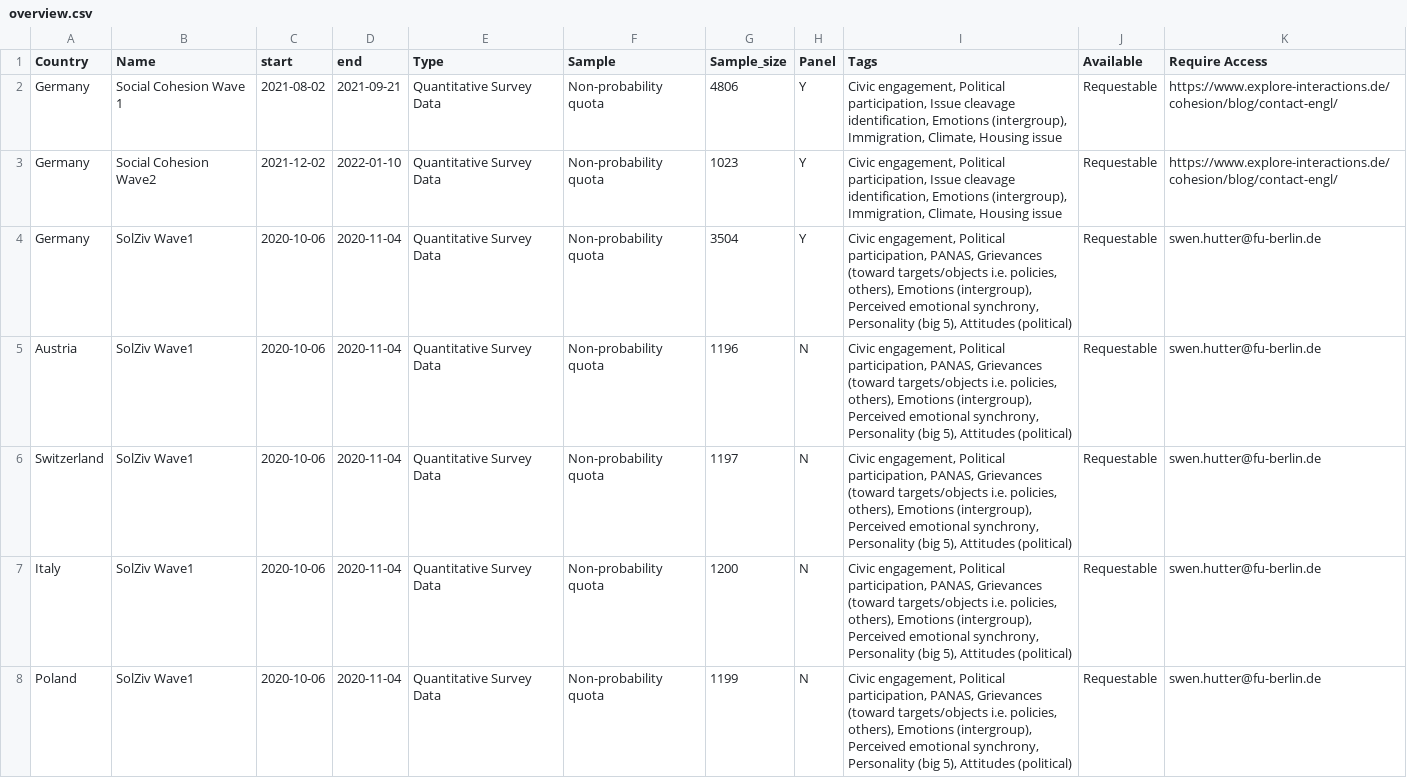
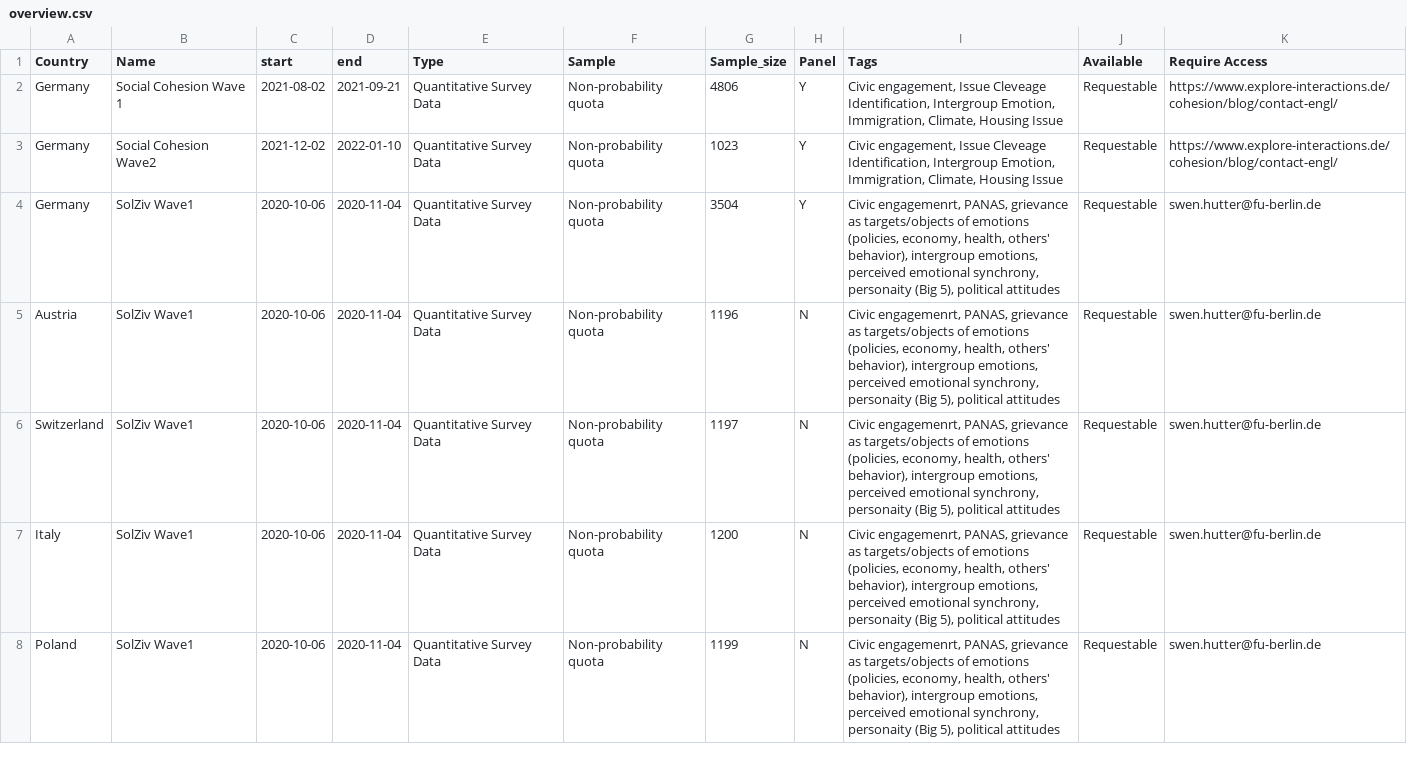
Before and after one commit to yplin-tw/PLEDGE, a CSV file: overview.csv, drawn as a sheet; only a part is shown; the diff covers the shown part only.

Commit message:
Add files via upload

```diff
--- a/overview.csv
+++ b/overview.csv
@@ -1,8 +1,8 @@
 Country,Name,start,end,Type,Sample,Sample_size,Panel,Tags,Available,Require Access
-Germany,Social Cohesion Wave 1,2021-08-02,2021-09-21,Quantitative Survey Data,Non-probability quota,4806,Y,"Civic engagement, Political participation, Issue cleavage identification, Emotions (intergroup),  Immigration, Climate, Housing issue",Requestable,https://www.explore-interactions.de/cohesion/blog/contact-engl/
-Germany,Social Cohesion Wave2,2021-12-02,2022-01-10,Quantitative Survey Data,Non-probability quota,1023,Y,"Civic engagement, Political participation, Issue cleavage identification, Emotions (intergroup),  Immigration, Climate, Housing issue",Requestable,https://www.explore-interactions.de/cohesion/blog/contact-engl/
-Germany ,SolZiv Wave1,2020-10-06,2020-11-04,Quantitative Survey Data,Non-probability quota,3504,Y,"Civic engagement, Political participation, PANAS, Grievances (toward targets/objects i.e. policies, others), Emotions (intergroup), Perceived emotional synchrony, Personality (big 5), Attitudes (political)",Requestable,swen.hutter@fu-berlin.de
-Austria,SolZiv Wave1,2020-10-06,2020-11-04,Quantitative Survey Data,Non-probability quota,1196,N,"Civic engagement, Political participation, PANAS, Grievances (toward targets/objects i.e. policies, others), Emotions (intergroup), Perceived emotional synchrony, Personality (big 5), Attitudes (political)",Requestable,swen.hutter@fu-berlin.de
-Switzerland,SolZiv Wave1,2020-10-06,2020-11-04,Quantitative Survey Data,Non-probability quota,1197,N,"Civic engagement, Political participation, PANAS, Grievances (toward targets/objects i.e. policies, others), Emotions (intergroup), Perceived emotional synchrony, Personality (big 5), Attitudes (political)",Requestable,swen.hutter@fu-berlin.de
-Italy,SolZiv Wave1,2020-10-06,2020-11-04,Quantitative Survey Data,Non-probability quota,1200,N,"Civic engagement, Political participation, PANAS, Grievances (toward targets/objects i.e. policies, others), Emotions (intergroup), Perceived emotional synchrony, Personality (big 5), Attitudes (political)",Requestable,swen.hutter@fu-berlin.de
-Poland,SolZiv Wave1,2020-10-06,2020-11-04,Quantitative Survey Data,Non-probability quota,1199,N,"Civic engagement, Political participation, PANAS, Grievances (toward targets/objects i.e. policies, others), Emotions (intergroup), Perceived emotional synchrony, Personality (big 5), Attitudes (political)",Requestable,swen.hutter@fu-berlin.de
+Germany,Social Cohesion Wave 1,2021-08-02,2021-09-21,Quantitative Survey Data,Non-probability quota,4806,Y,"Civic engagement,  Issue Cleveage Identification, Intergroup Emotion,  Immigration, Climate, Housing Issue",Requestable,https://www.explore-interactions.de/cohesion/blog/contact-engl/
+Germany,Social Cohesion Wave2,2021-12-02,2022-01-10,Quantitative Survey Data,Non-probability quota,1023,Y,"Civic engagement,  Issue Cleveage Identification, Intergroup Emotion,  Immigration, Climate, Housing Issue",Requestable,https://www.explore-interactions.de/cohesion/blog/contact-engl/
+Germany ,SolZiv Wave1,2020-10-06,2020-11-04,Quantitative Survey Data,Non-probability quota,3504,Y,"Civic engagemenrt, PANAS, grievance as targets/objects of emotions (policies, economy, health, others' behavior), intergroup emotions, perceived emotional synchrony, personaity (Big 5), political attitudes",Requestable,swen.hutter@fu-berlin.de
+Austria,SolZiv Wave1,2020-10-06,2020-11-04,Quantitative Survey Data,Non-probability quota,1196,N,"Civic engagemenrt, PANAS, grievance as targets/objects of emotions (policies, economy, health, others' behavior), intergroup emotions, perceived emotional synchrony, personaity (Big 5), political attitudes",Requestable,swen.hutter@fu-berlin.de
+Switzerland,SolZiv Wave1,2020-10-06,2020-11-04,Quantitative Survey Data,Non-probability quota,1197,N,"Civic engagemenrt, PANAS, grievance as targets/objects of emotions (policies, economy, health, others' behavior), intergroup emotions, perceived emotional synchrony, personaity (Big 5), political attitudes",Requestable,swen.hutter@fu-berlin.de
+Italy,SolZiv Wave1,2020-10-06,2020-11-04,Quantitative Survey Data,Non-probability quota,1200,N,"Civic engagemenrt, PANAS, grievance as targets/objects of emotions (policies, economy, health, others' behavior), intergroup emotions, perceived emotional synchrony, personaity (Big 5), political attitudes",Requestable,swen.hutter@fu-berlin.de
+Poland,SolZiv Wave1,2020-10-06,2020-11-04,Quantitative Survey Data,Non-probability quota,1199,N,"Civic engagemenrt, PANAS, grievance as targets/objects of emotions (policies, economy, health, others' behavior), intergroup emotions, perceived emotional synchrony, personaity (Big 5), political attitudes",Requestable,swen.hutter@fu-berlin.de
```
Also changed, not shown: 1 added row, 1 removed row and 37 edited cells elsewhere in this file.
